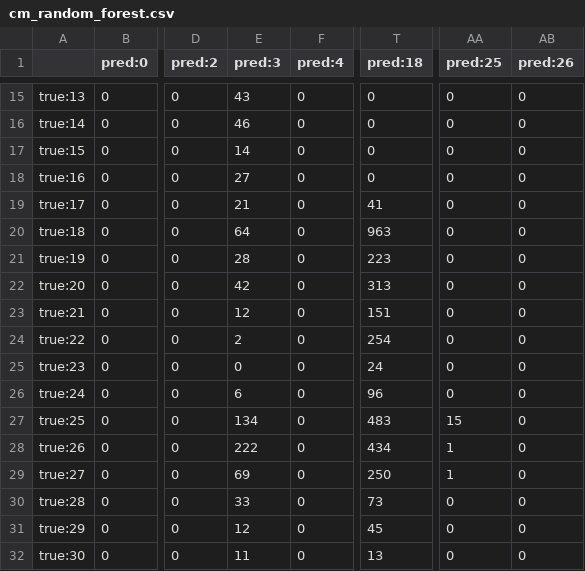
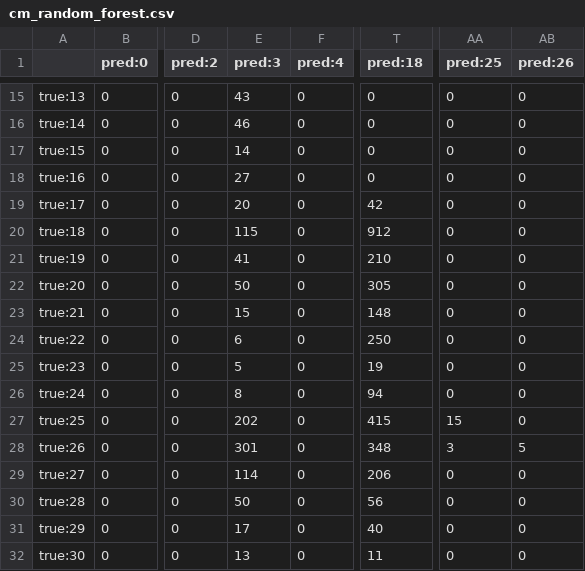
Before and after one commit to Andyayk/IS450-T4, a CSV file: models/classification/cm_random_forest.csv, drawn as a sheet; only a part is shown, gaps mark what is left out; the diff covers the shown part only; the diff names each change by its address in the sheet, - before the commit and + after, or states it on an @@ line.

```diff
--- a/models/classification/cm_random_forest.csv
+++ b/models/classification/cm_random_forest.csv
-E19 (pred:3): 21
+E19 (pred:3): 20
-T19 (pred:18): 41
+T19 (pred:18): 42
-E20 (pred:3): 64
+E20 (pred:3): 115
-T20 (pred:18): 963
+T20 (pred:18): 912
-E21 (pred:3): 28
+E21 (pred:3): 41
-T21 (pred:18): 223
+T21 (pred:18): 210
-E22 (pred:3): 42
+E22 (pred:3): 50
-T22 (pred:18): 313
+T22 (pred:18): 305
-E23 (pred:3): 12
+E23 (pred:3): 15
-T23 (pred:18): 151
+T23 (pred:18): 148
-E24 (pred:3): 2
+E24 (pred:3): 6
-T24 (pred:18): 254
+T24 (pred:18): 250
-E25 (pred:3): 0
+E25 (pred:3): 5
-T25 (pred:18): 24
+T25 (pred:18): 19
-E26 (pred:3): 6
+E26 (pred:3): 8
-T26 (pred:18): 96
+T26 (pred:18): 94
-E27 (pred:3): 134
+E27 (pred:3): 202
-T27 (pred:18): 483
+T27 (pred:18): 415
-E28 (pred:3): 222
+E28 (pred:3): 301
-T28 (pred:18): 434
+T28 (pred:18): 348
-AA28 (pred:25): 1
+AA28 (pred:25): 3
-AB28 (pred:26): 0
+AB28 (pred:26): 5
-E29 (pred:3): 69
+E29 (pred:3): 114
-T29 (pred:18): 250
+T29 (pred:18): 206
-AA29 (pred:25): 1
+AA29 (pred:25): 0
-E30 (pred:3): 33
+E30 (pred:3): 50
-T30 (pred:18): 73
+T30 (pred:18): 56
-E31 (pred:3): 12
+E31 (pred:3): 17
-T31 (pred:18): 45
+T31 (pred:18): 40
-E32 (pred:3): 11
+E32 (pred:3): 13
-T32 (pred:18): 13
+T32 (pred:18): 11
```
Also changed, not shown: 28 edited cells elsewhere in this file, models/classification/cm_log_reg.csv, models/classification/cm_naive_bayes.csv, 4 other files.
